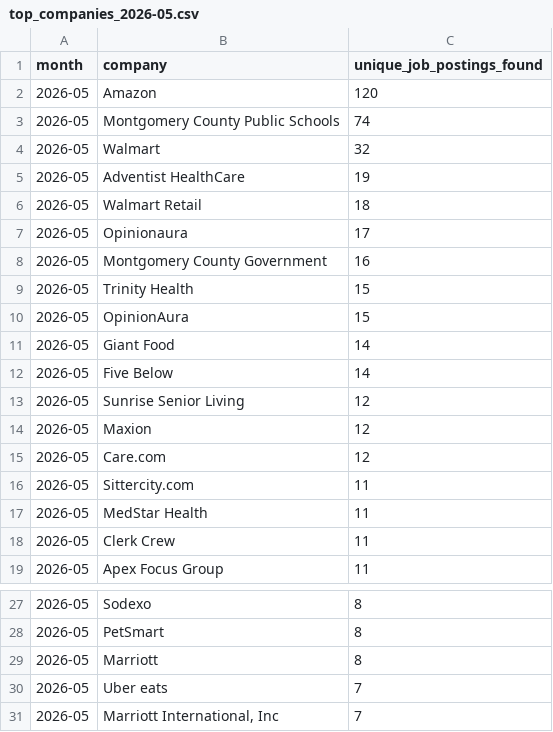
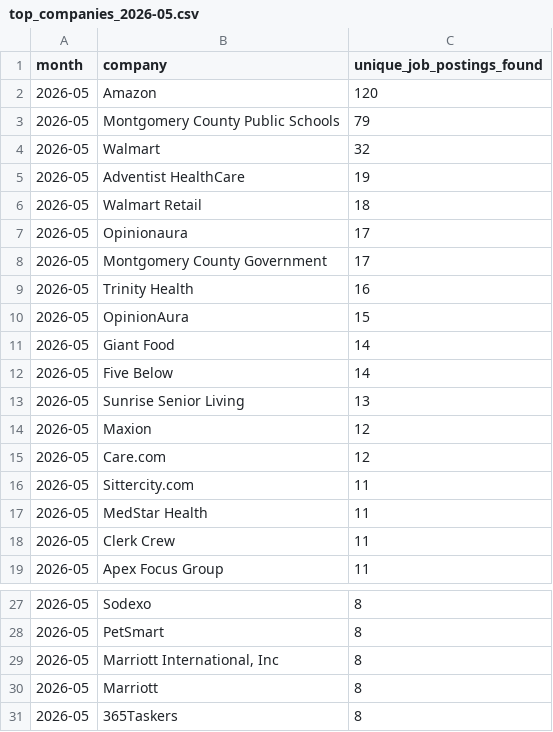
Before and after one commit to themeganerddddddd/MoCo-Hiring-Monitor, a CSV file: outputs/top_companies_2026-05.csv, drawn as a sheet; only a part is shown, gaps mark what is left out.

```diff
--- a/outputs/top_companies_2026-05.csv
+++ b/outputs/top_companies_2026-05.csv
@@ -2,3 +2,3 @@ month,company,unique_job_postings_found
 2026-05,Amazon,120
-2026-05,Montgomery County Public Schools,74
+2026-05,Montgomery County Public Schools,79
 2026-05,Walmart,32
@@ -7,4 +7,4 @@ month,company,unique_job_postings_found
 2026-05,Opinionaura,17
-2026-05,Montgomery County Government,16
-2026-05,Trinity Health,15
+2026-05,Montgomery County Government,17
+2026-05,Trinity Health,16
 2026-05,OpinionAura,15
@@ -12,3 +12,3 @@ month,company,unique_job_postings_found
 2026-05,Five Below,14
-2026-05,Sunrise Senior Living,12
+2026-05,Sunrise Senior Living,13
 2026-05,Maxion,12
@@ -28,4 +28,4 @@ month,company,unique_job_postings_found
 2026-05,PetSmart,8
+2026-05,"Marriott International, Inc",8
 2026-05,Marriott,8
-2026-05,Uber eats,7
-2026-05,"Marriott International, Inc",7
+2026-05,365Taskers,8
```
Also changed, not shown: 11 other files.
